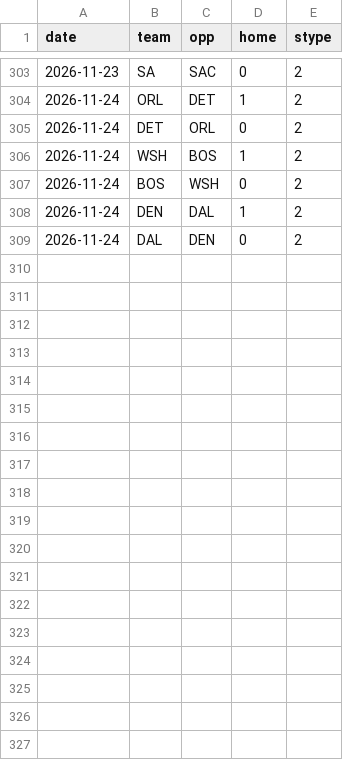
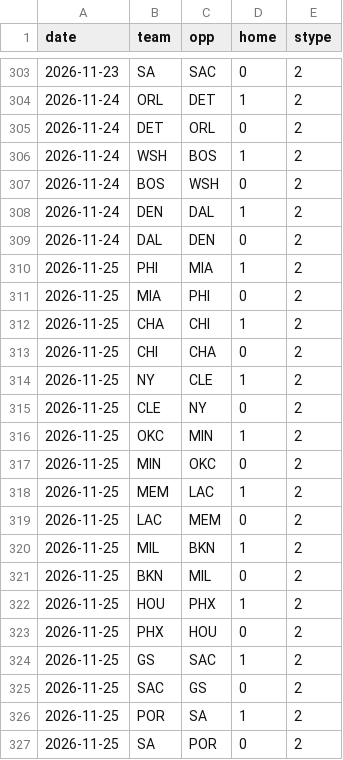
Before and after one commit to jlwin1995-alt/Bball, a CSV file: data/raw/schedule.csv, drawn as a sheet; only a part is shown, gaps mark what is left out.

```diff
--- a/data/raw/schedule.csv
+++ b/data/raw/schedule.csv
@@ -309 +309,19 @@ date,team,opp,home,stype
 2026-11-24,DAL,DEN,0,2
+2026-11-25,PHI,MIA,1,2
+2026-11-25,MIA,PHI,0,2
+2026-11-25,CHA,CHI,1,2
+2026-11-25,CHI,CHA,0,2
+2026-11-25,NY,CLE,1,2
+2026-11-25,CLE,NY,0,2
+2026-11-25,OKC,MIN,1,2
+2026-11-25,MIN,OKC,0,2
+2026-11-25,MEM,LAC,1,2
+2026-11-25,LAC,MEM,0,2
+2026-11-25,MIL,BKN,1,2
+2026-11-25,BKN,MIL,0,2
+2026-11-25,HOU,PHX,1,2
+2026-11-25,PHX,HOU,0,2
+2026-11-25,GS,SAC,1,2
+2026-11-25,SAC,GS,0,2
+2026-11-25,POR,SA,1,2
+2026-11-25,SA,POR,0,2
```
Also changed, not shown: data/raw/injuries.csv, data/raw/rosters.csv, 9 other files.
